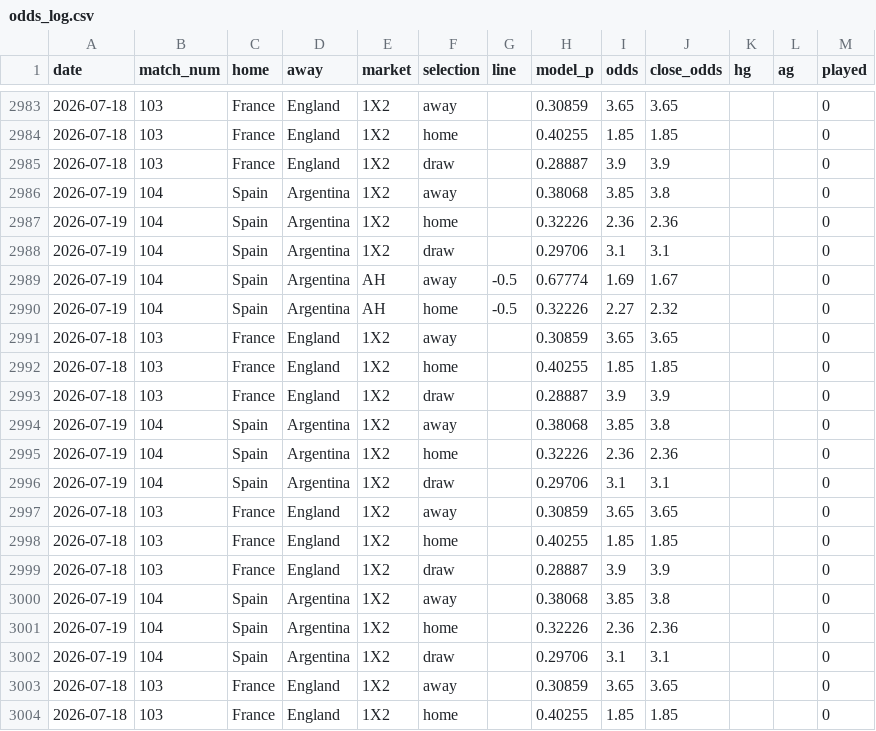
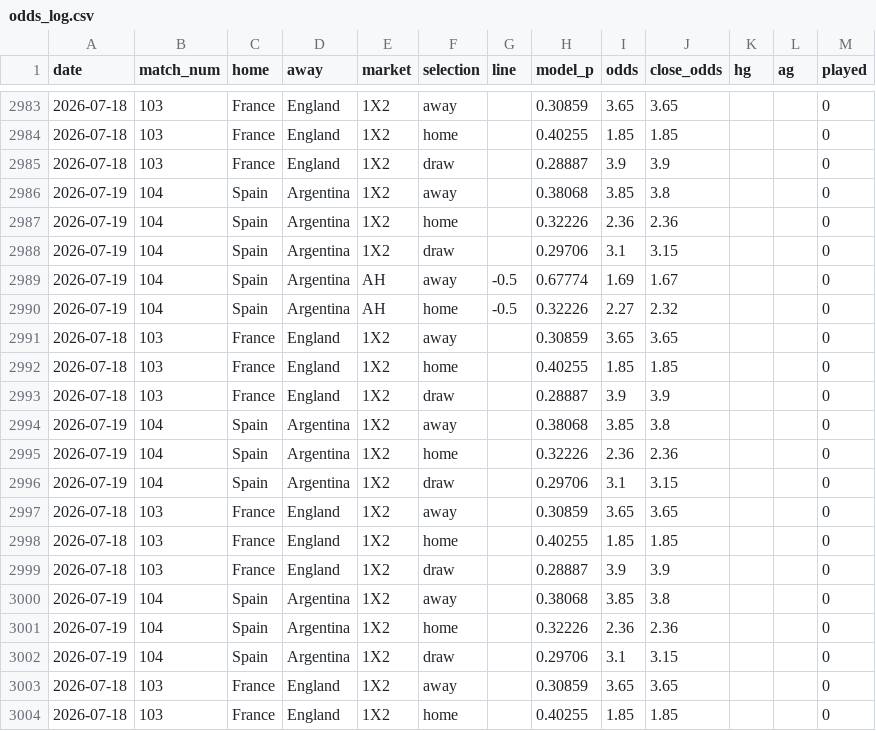
Before and after one commit to c49037027-svg/football, a CSV file: data/odds_log.csv, drawn as a sheet; only a part is shown, gaps mark what is left out; the diff covers the shown part only.

```diff
--- a/data/odds_log.csv
+++ b/data/odds_log.csv
@@ -2987,3 +2987,3 @@ date,match_num,home,away,market,selection,line,model_p,odds,close_odds,hg,ag,pla
 2026-07-19,104,Spain,Argentina,1X2,home,,0.32226,2.36,2.36,,,0
-2026-07-19,104,Spain,Argentina,1X2,draw,,0.29706,3.1,3.1,,,0
+2026-07-19,104,Spain,Argentina,1X2,draw,,0.29706,3.1,3.15,,,0
 2026-07-19,104,Spain,Argentina,AH,away,-0.5,0.67774,1.69,1.67,,,0
@@ -2995,3 +2995,3 @@ date,match_num,home,away,market,selection,line,model_p,odds,close_odds,hg,ag,pla
 2026-07-19,104,Spain,Argentina,1X2,home,,0.32226,2.36,2.36,,,0
-2026-07-19,104,Spain,Argentina,1X2,draw,,0.29706,3.1,3.1,,,0
+2026-07-19,104,Spain,Argentina,1X2,draw,,0.29706,3.1,3.15,,,0
 2026-07-18,103,France,England,1X2,away,,0.30859,3.65,3.65,,,0
@@ -3001,3 +3001,3 @@ date,match_num,home,away,market,selection,line,model_p,odds,close_odds,hg,ag,pla
 2026-07-19,104,Spain,Argentina,1X2,home,,0.32226,2.36,2.36,,,0
-2026-07-19,104,Spain,Argentina,1X2,draw,,0.29706,3.1,3.1,,,0
+2026-07-19,104,Spain,Argentina,1X2,draw,,0.29706,3.1,3.15,,,0
 2026-07-18,103,France,England,1X2,away,,0.30859,3.65,3.65,,,0
```
Also changed, not shown: 6 added rows and 5 edited cells elsewhere in this file.
